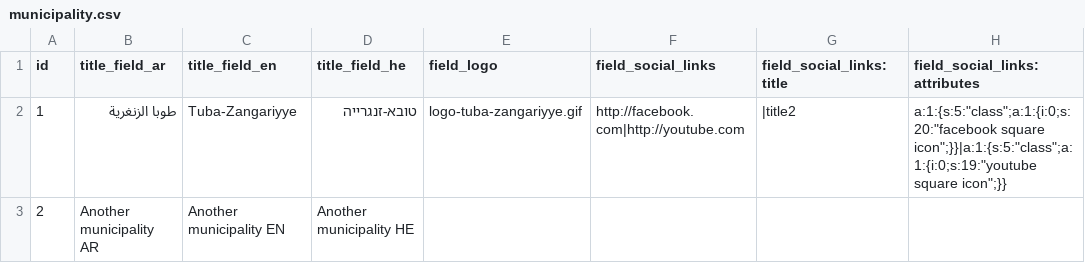
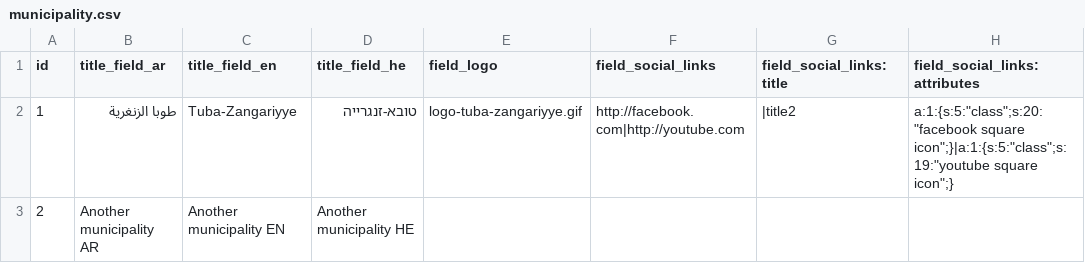
Before and after one commit to Gizra/Municipality, a CSV file: server/hedley/modules/custom/hedley_migrate/csv/municipality.csv, drawn as a sheet; the diff names each change by its address in the sheet, - before the commit and + after, or states it on an @@ line.

Commit message:
Displaying social links

```diff
--- a/server/hedley/modules/custom/hedley_migrate/csv/municipality.csv
+++ b/server/hedley/modules/custom/hedley_migrate/csv/municipality.csv
-H2 (field_social_links:attributes): a:1:{s:5:"class";a:1:{i:0;s:20:"facebook square icon";}}|a:1:{s:5:"class";a:1:{i:0;s:19:"youtube square icon";}}
+H2 (field_social_links:attributes): a:1:{s:5:"class";s:20:"facebook square icon";}|a:1:{s:5:"class";s:19:"youtube square icon";}
```
Also changed, not shown: 3 other files.
